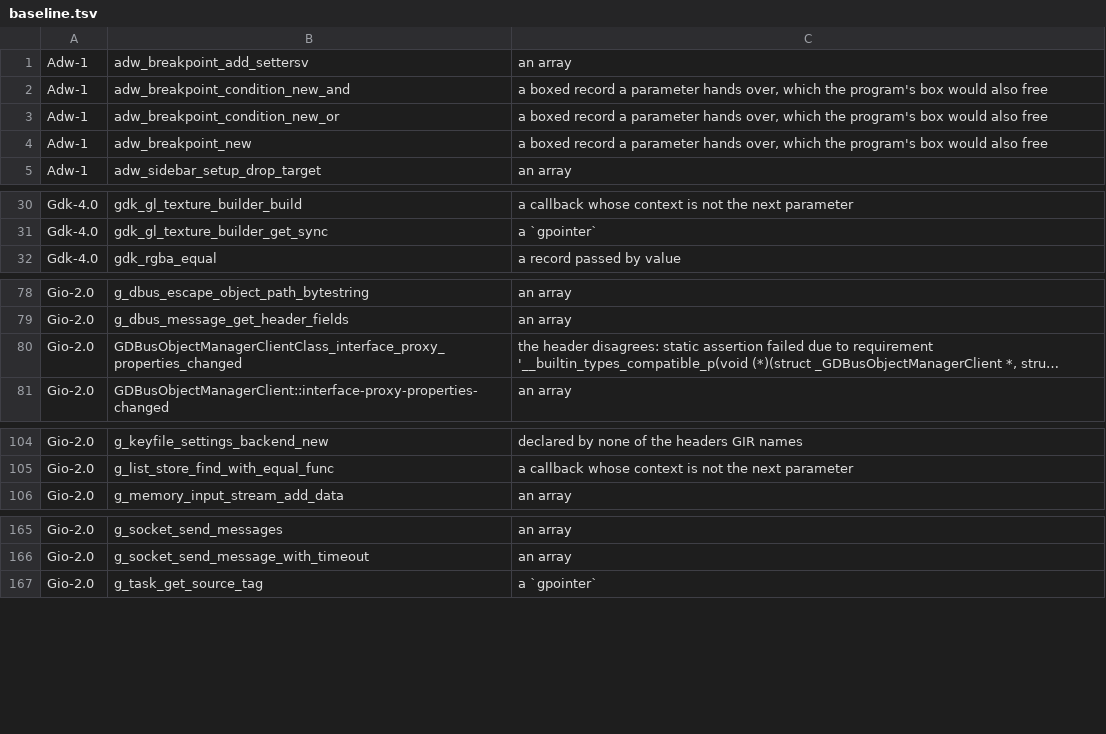
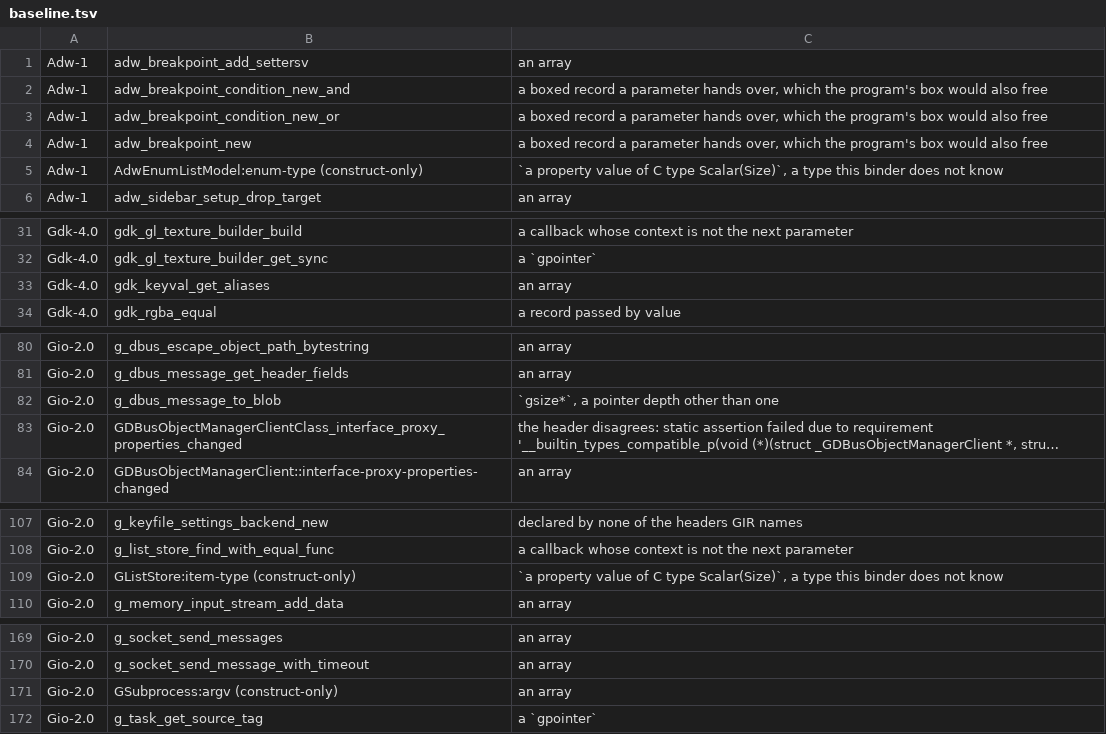
Before and after one commit to AkisArou/nts, a TSV file: tooling/gir-census/baseline.tsv, drawn as a sheet; only a part is shown, gaps mark what is left out; long unchanged cells end in …; the diff covers the shown part only; the diff names each change by its address in the sheet, - before the commit and + after, or states it on an @@ line.

```diff
--- a/tooling/gir-census/baseline.tsv
+++ b/tooling/gir-census/baseline.tsv
+row 5: Adw-1 | AdwEnumListModel:enum-type (construct-only) | `a property value of C type Scalar(Size)`, a type this binder does not know
+row 33: Gdk-4.0 | gdk_keyval_get_aliases | an array
+row 82: Gio-2.0 | g_dbus_message_to_blob | `gsize*`, a pointer depth other than one
+row 109: Gio-2.0 | GListStore:item-type (construct-only) | `a property value of C type Scalar(Size)`, a type this binder does not know
+row 171: Gio-2.0 | GSubprocess:argv (construct-only) | an array
```
Also changed, not shown: 10 added rows and 8 removed rows elsewhere in this file.
